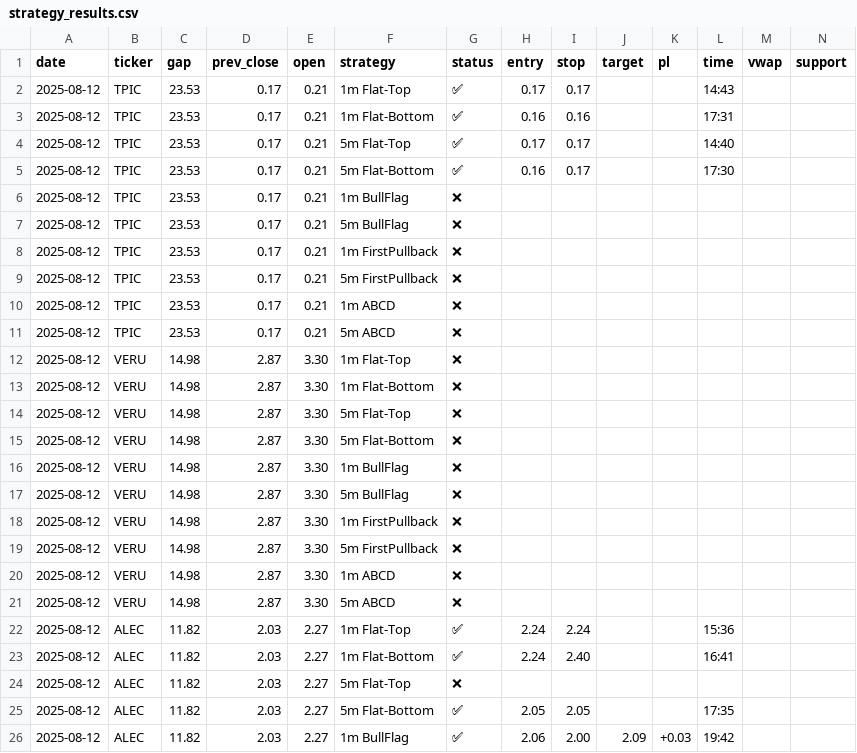
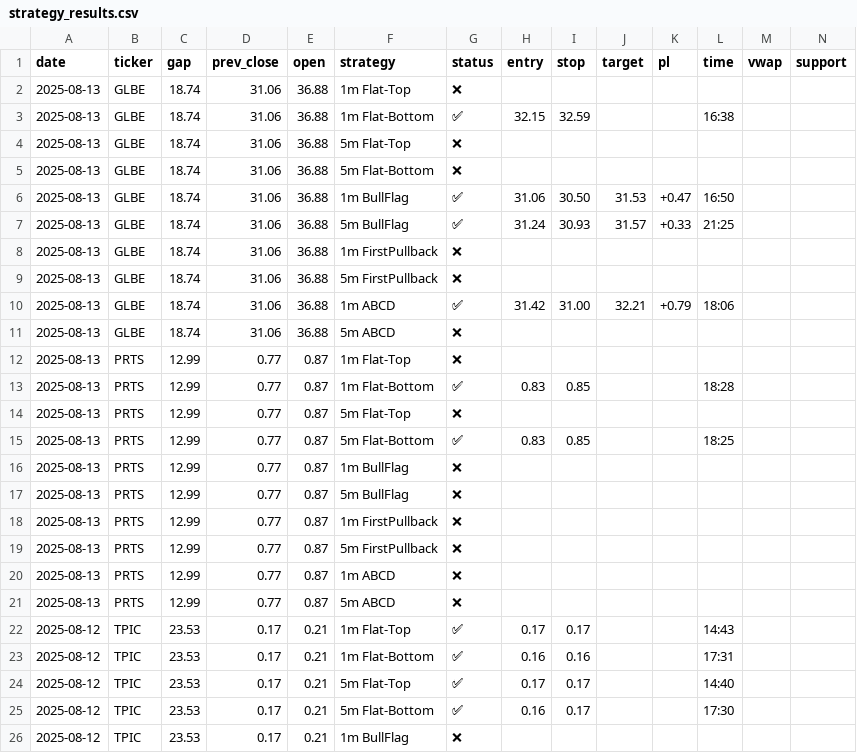
Before and after one commit to trade-stasvinokur/momentum-strategy-cameron, a CSV file: reports/strategy_results.csv, drawn as a sheet; only a part is shown; the shorter side is filled out with more unchanged rows; rows hold the shown columns only; the diff names each change by its address in the sheet, - before the commit and + after, or states it on an @@ line.

```diff
--- a/reports/strategy_results.csv
+++ b/reports/strategy_results.csv
+row 2: 2025-08-13 | GLBE | 18.74 | 31.06 | 36.88 | 1m Flat-Top | ❌
+row 3: 2025-08-13 | GLBE | 18.74 | 31.06 | 36.88 | 1m Flat-Bottom | ✅ | 32.15 | 32.59 |  |  | 16:38
+row 4: 2025-08-13 | GLBE | 18.74 | 31.06 | 36.88 | 5m Flat-Top | ❌
+row 5: 2025-08-13 | GLBE | 18.74 | 31.06 | 36.88 | 5m Flat-Bottom | ❌
+row 6: 2025-08-13 | GLBE | 18.74 | 31.06 | 36.88 | 1m BullFlag | ✅ | 31.06 | 30.50 | 31.53 | +0.47 | 16:50
+row 7: 2025-08-13 | GLBE | 18.74 | 31.06 | 36.88 | 5m BullFlag | ✅ | 31.24 | 30.93 | 31.57 | +0.33 | 21:25
+row 8: 2025-08-13 | GLBE | 18.74 | 31.06 | 36.88 | 1m FirstPullback | ❌
+row 9: 2025-08-13 | GLBE | 18.74 | 31.06 | 36.88 | 5m FirstPullback | ❌
+row 10: 2025-08-13 | GLBE | 18.74 | 31.06 | 36.88 | 1m ABCD | ✅ | 31.42 | 31.00 | 32.21 | +0.79 | 18:06
+row 11: 2025-08-13 | GLBE | 18.74 | 31.06 | 36.88 | 5m ABCD | ❌
+row 12: 2025-08-13 | PRTS | 12.99 | 0.77 | 0.87 | 1m Flat-Top | ❌
+row 13: 2025-08-13 | PRTS | 12.99 | 0.77 | 0.87 | 1m Flat-Bottom | ✅ | 0.83 | 0.85 |  |  | 18:28
+row 14: 2025-08-13 | PRTS | 12.99 | 0.77 | 0.87 | 5m Flat-Top | ❌
+row 15: 2025-08-13 | PRTS | 12.99 | 0.77 | 0.87 | 5m Flat-Bottom | ✅ | 0.83 | 0.85 |  |  | 18:25
+row 16: 2025-08-13 | PRTS | 12.99 | 0.77 | 0.87 | 1m BullFlag | ❌
+row 17: 2025-08-13 | PRTS | 12.99 | 0.77 | 0.87 | 5m BullFlag | ❌
+row 18: 2025-08-13 | PRTS | 12.99 | 0.77 | 0.87 | 1m FirstPullback | ❌
+row 19: 2025-08-13 | PRTS | 12.99 | 0.77 | 0.87 | 5m FirstPullback | ❌
+row 20: 2025-08-13 | PRTS | 12.99 | 0.77 | 0.87 | 1m ABCD | ❌
+row 21: 2025-08-13 | PRTS | 12.99 | 0.77 | 0.87 | 5m ABCD | ❌
```
